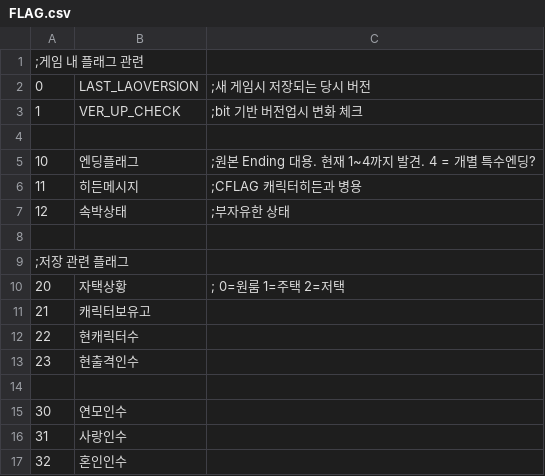
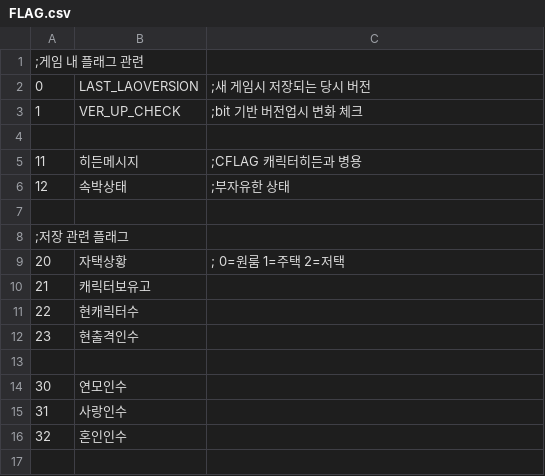
Before and after one commit to SecretU4/eraLAO, a CSV file: CSV/FLAG.csv, drawn as a sheet; the diff names each change by its address in the sheet, - before the commit and + after, or states it on an @@ line.

```diff
--- a/CSV/FLAG.csv
+++ b/CSV/FLAG.csv
-row 5: 10 | 엔딩플래그 | ;원본 Ending 대용. 현재 1~4까지 발견. 4 = 개별 특수엔딩?
```
Also changed, not shown: CSV/CFLAG.csv, CSV/TALENT.CSV.
